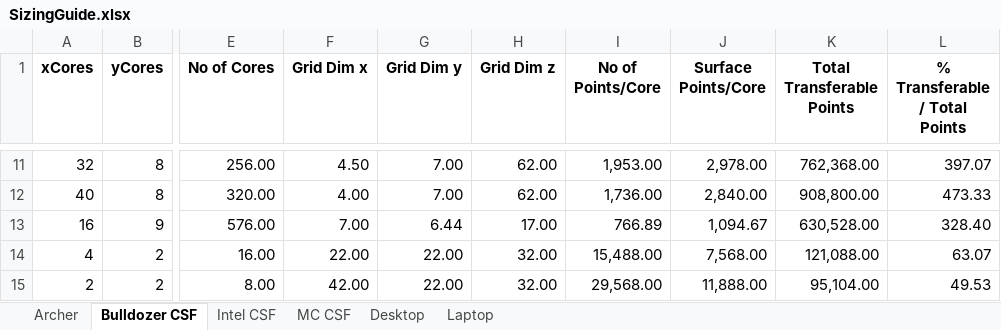
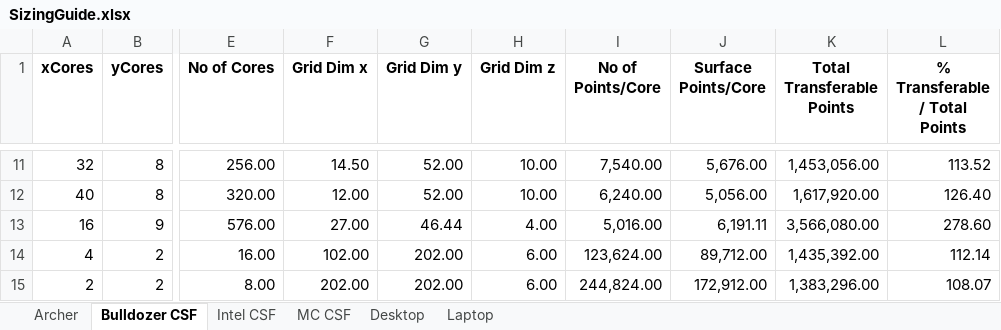
Before and after one commit to cfdemons/LUMA, an Excel workbook: LUMA/tools/SizingGuide.xlsx, sheet Bulldozer CSF, drawn as a sheet; only a part is shown, gaps mark what is left out; values as stored, in another font and other column widths than the file's, no borders; conditional formats not drawn; the diff covers the shown part only; the diff names each change by its address in the sheet, - before the commit and + after, or states it on an @@ line.

```diff
--- a/LUMA/tools/SizingGuide.xlsx (sheet Bulldozer CSF)
+++ b/LUMA/tools/SizingGuide.xlsx (sheet Bulldozer CSF)
-F11 (Grid Dim x): 4.50
+F11 (Grid Dim x): 14.50
-G11:G12 (Grid Dim y): 7.00
+G11:G12 (Grid Dim y): 52.00
-H11:H12 (Grid Dim z): 62.00
+H11:H12 (Grid Dim z): 10.00
-I11 (No of Points/Core): 1,953.00
+I11 (No of Points/Core): 7,540.00
-J11 (Surface Points/Core): 2,978.00
+J11 (Surface Points/Core): 5,676.00
-K11 (Total Transferable Points): 762,368.00
+K11 (Total Transferable Points): 1,453,056.00
-L11 (% Transferable / Total Points): 397.07
+L11 (% Transferable / Total Points): 113.52
-F12 (Grid Dim x): 4.00
+F12 (Grid Dim x): 12.00
-I12 (No of Points/Core): 1,736.00
+I12 (No of Points/Core): 6,240.00
-J12 (Surface Points/Core): 2,840.00
+J12 (Surface Points/Core): 5,056.00
-K12 (Total Transferable Points): 908,800.00
+K12 (Total Transferable Points): 1,617,920.00
-L12 (% Transferable / Total Points): 473.33
+L12 (% Transferable / Total Points): 126.40
-F13 (Grid Dim x): 7.00
+F13 (Grid Dim x): 27.00
-G13 (Grid Dim y): 6.44
+G13 (Grid Dim y): 46.44
-H13 (Grid Dim z): 17.00
+H13 (Grid Dim z): 4.00
-I13 (No of Points/Core): 766.89
+I13 (No of Points/Core): 5,016.00
-J13 (Surface Points/Core): 1,094.67
+J13 (Surface Points/Core): 6,191.11
-K13 (Total Transferable Points): 630,528.00
+K13 (Total Transferable Points): 3,566,080.00
-L13 (% Transferable / Total Points): 328.40
+L13 (% Transferable / Total Points): 278.60
-F14 (Grid Dim x): 22.00
+F14 (Grid Dim x): 102.00
-G14:G15 (Grid Dim y): 22.00
+G14:G15 (Grid Dim y): 202.00
-H14:H15 (Grid Dim z): 32.00
+H14:H15 (Grid Dim z): 6.00
-I14 (No of Points/Core): 15,488.00
+I14 (No of Points/Core): 123,624.00
-J14 (Surface Points/Core): 7,568.00
+J14 (Surface Points/Core): 89,712.00
-K14 (Total Transferable Points): 121,088.00
+K14 (Total Transferable Points): 1,435,392.00
-L14 (% Transferable / Total Points): 63.07
+L14 (% Transferable / Total Points): 112.14
-F15 (Grid Dim x): 42.00
+F15 (Grid Dim x): 202.00
-I15 (No of Points/Core): 29,568.00
+I15 (No of Points/Core): 244,824.00
-J15 (Surface Points/Core): 11,888.00
+J15 (Surface Points/Core): 172,912.00
-K15 (Total Transferable Points): 95,104.00
+K15 (Total Transferable Points): 1,383,296.00
-L15 (% Transferable / Total Points): 49.53
+L15 (% Transferable / Total Points): 108.07
```
Also changed, not shown: 10 added rows, 10 removed rows and 70 edited cells elsewhere in this sheet, formulas that keep their value, LUMA/tools/RefinementGuide.xlsx, 5 other files.
